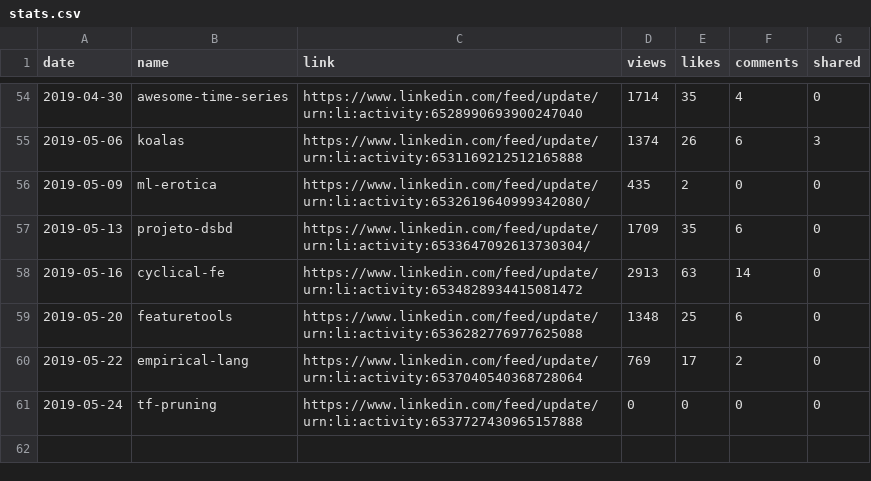
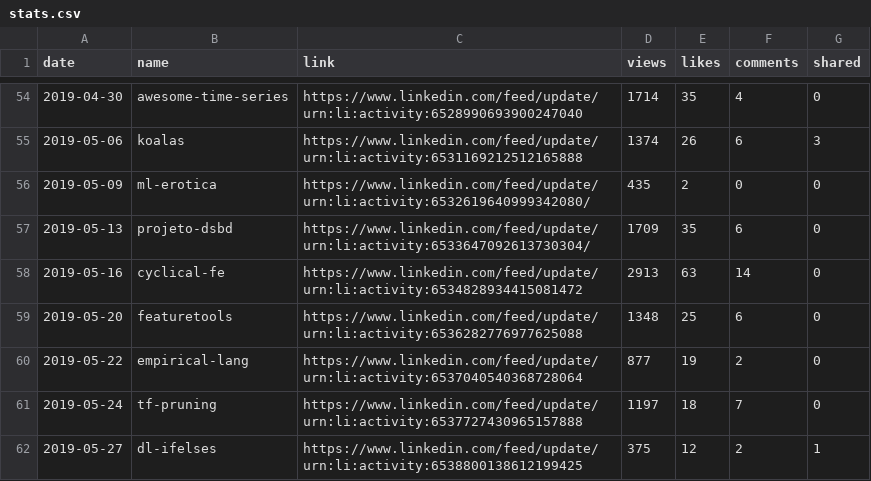
Before and after one commit to jayme-anchante/linkedin-posts, a CSV file: stats.csv, drawn as a sheet; only a part is shown, gaps mark what is left out.

Commit message:
stats

```diff
--- a/stats.csv
+++ b/stats.csv
@@ -59,3 +59,4 @@ date,name,link,views,likes,comments,shared
 2019-05-20,featuretools,https://www.linkedin.com/feed/update/urn:li:activity:6536282776977625088,1348,25,6,0
-2019-05-22,empirical-lang,https://www.linkedin.com/feed/update/urn:li:activity:6537040540368728064,769,17,2,0
-2019-05-24,tf-pruning,https://www.linkedin.com/feed/update/urn:li:activity:6537727430965157888,0,0,0,0
+2019-05-22,empirical-lang,https://www.linkedin.com/feed/update/urn:li:activity:6537040540368728064,877,19,2,0
+2019-05-24,tf-pruning,https://www.linkedin.com/feed/update/urn:li:activity:6537727430965157888,1197,18,7,0
+2019-05-27,dl-ifelses,https://www.linkedin.com/feed/update/urn:li:activity:6538800138612199425,375,12,2,1
```
